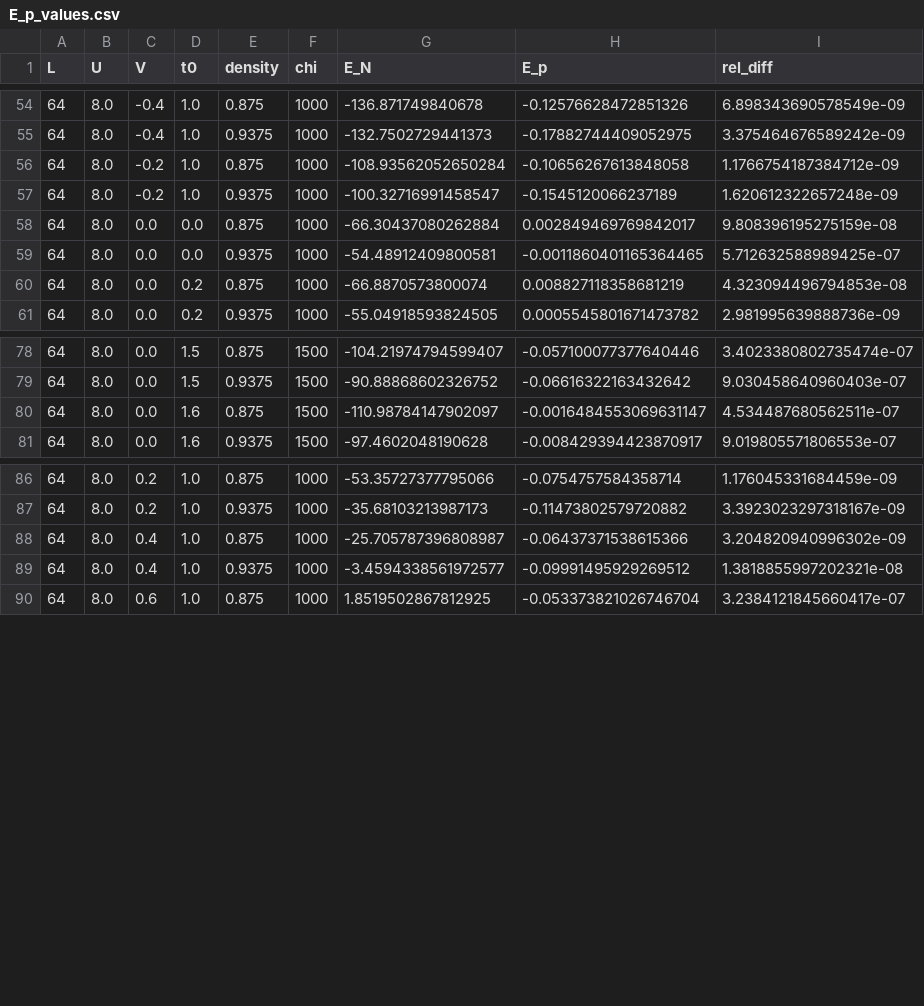
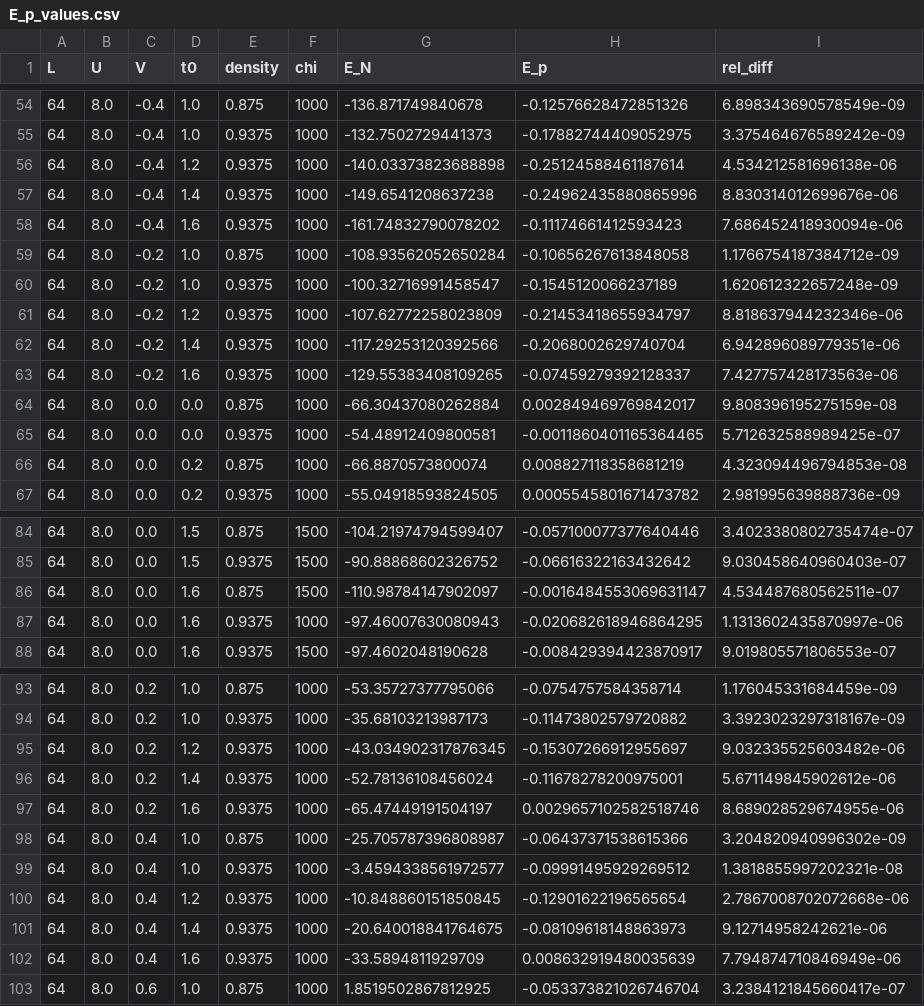
Before and after one commit to kwang0/MPS-MFT, a CSV file: E_p_values.csv, drawn as a sheet; only a part is shown, gaps mark what is left out.

```diff
--- a/E_p_values.csv
+++ b/E_p_values.csv
@@ -55,4 +55,10 @@ L,U,V,t0,density,chi,E_N,E_p,rel_diff
 64,8.0,-0.4,1.0,0.9375,1000,-132.7502729441373,-0.17882744409052975,3.375464676589242e-09
+64,8.0,-0.4,1.2,0.9375,1000,-140.03373823688898,-0.25124588461187614,4.534212581696138e-06
+64,8.0,-0.4,1.4,0.9375,1000,-149.6541208637238,-0.24962435880865996,8.830314012699676e-06
+64,8.0,-0.4,1.6,0.9375,1000,-161.74832790078202,-0.11174661412593423,7.686452418930094e-06
 64,8.0,-0.2,1.0,0.875,1000,-108.93562052650284,-0.10656267613848058,1.1766754187384712e-09
 64,8.0,-0.2,1.0,0.9375,1000,-100.32716991458547,-0.1545120066237189,1.620612322657248e-09
+64,8.0,-0.2,1.2,0.9375,1000,-107.62772258023809,-0.21453418655934797,8.818637944232346e-06
+64,8.0,-0.2,1.4,0.9375,1000,-117.29253120392566,-0.2068002629740704,6.942896089779351e-06
+64,8.0,-0.2,1.6,0.9375,1000,-129.55383408109265,-0.07459279392128337,7.427757428173563e-06
 64,8.0,0.0,0.0,0.875,1000,-66.30437080262884,0.002849469769842017,9.808396195275159e-08
@@ -80,2 +86,3 @@ L,U,V,t0,density,chi,E_N,E_p,rel_diff
 64,8.0,0.0,1.6,0.875,1500,-110.98784147902097,-0.0016484553069631147,4.534487680562511e-07
+64,8.0,0.0,1.6,0.9375,1000,-97.46007630080943,-0.020682618946864295,1.1313602435870997e-06
 64,8.0,0.0,1.6,0.9375,1500,-97.4602048190628,-0.008429394423870917,9.019805571806553e-07
@@ -87,4 +94,10 @@ L,U,V,t0,density,chi,E_N,E_p,rel_diff
 64,8.0,0.2,1.0,0.9375,1000,-35.68103213987173,-0.11473802579720882,3.3923023297318167e-09
+64,8.0,0.2,1.2,0.9375,1000,-43.034902317876345,-0.15307266912955697,9.032335525603482e-06
+64,8.0,0.2,1.4,0.9375,1000,-52.78136108456024,-0.11678278200975001,5.671149845902612e-06
+64,8.0,0.2,1.6,0.9375,1000,-65.47449191504197,0.0029657102582518746,8.689028529674955e-06
 64,8.0,0.4,1.0,0.875,1000,-25.705787396808987,-0.06437371538615366,3.204820940996302e-09
 64,8.0,0.4,1.0,0.9375,1000,-3.4594338561972577,-0.09991495929269512,1.3818855997202321e-08
+64,8.0,0.4,1.2,0.9375,1000,-10.848860151850845,-0.12901622196565654,2.7867008702072668e-06
+64,8.0,0.4,1.4,0.9375,1000,-20.640018841764675,-0.08109618148863973,9.12714958242621e-06
+64,8.0,0.4,1.6,0.9375,1000,-33.5894811929709,0.008632919480035639,7.794874710846949e-06
 64,8.0,0.6,1.0,0.875,1000,1.8519502867812925,-0.053373821026746704,3.2384121845660417e-07
```
Also changed, not shown: 1 other file.
